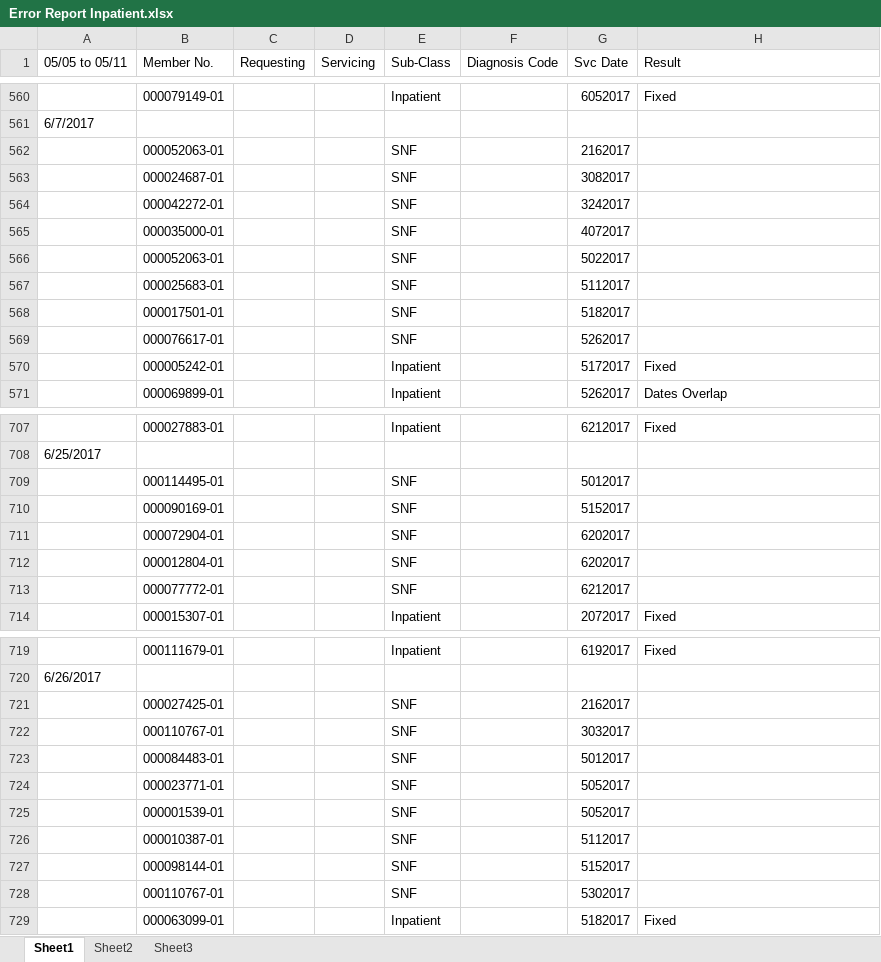
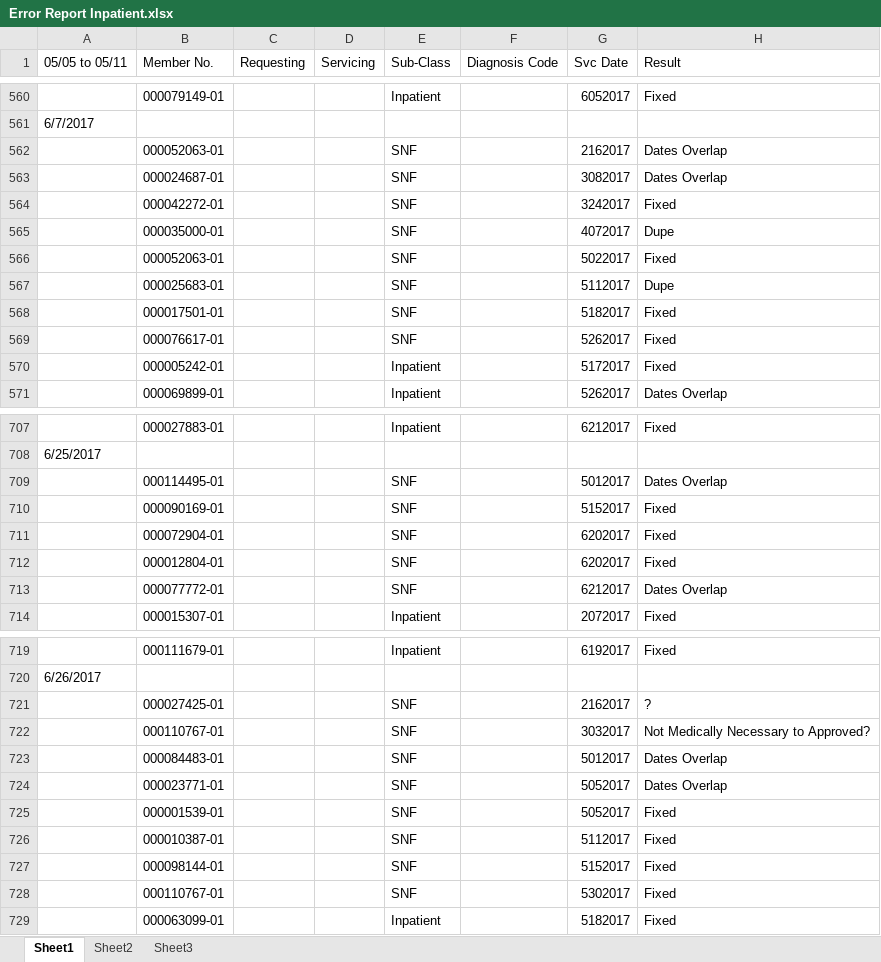
Before and after one commit to jay264/medibot-amisys, an Excel workbook: errors/Error Report Inpatient.xlsx, sheet Sheet1, drawn as a sheet; only a part is shown, gaps mark what is left out; values as stored, in another font and other column widths than the file's, no cell formats; the diff covers the shown part only; the diff names each change by its address in the sheet, - before the commit and + after, or states it on an @@ line.

```diff
--- a/errors/Error Report Inpatient.xlsx (sheet Sheet1)
+++ b/errors/Error Report Inpatient.xlsx (sheet Sheet1)
-H562:H563 (Result): (empty)
+H562:H563 (Result): Dates Overlap
-H564 (Result): (empty)
+H564 (Result): Fixed
-H565 (Result): (empty)
+H565 (Result): Dupe
-H566 (Result): (empty)
+H566 (Result): Fixed
-H567 (Result): (empty)
+H567 (Result): Dupe
-H568:H569 (Result): (empty)
+H568:H569 (Result): Fixed
-H709 (Result): (empty)
+H709 (Result): Dates Overlap
-H710:H712 (Result): (empty)
+H710:H712 (Result): Fixed
-H713 (Result): (empty)
+H713 (Result): Dates Overlap
-H721 (Result): (empty)
+H721 (Result): ?
-H722 (Result): (empty)
+H722 (Result): Not Medically Necessary to Approved?
-H723:H724 (Result): (empty)
+H723:H724 (Result): Dates Overlap
-H725:H728 (Result): (empty)
+H725:H728 (Result): Fixed
```
Also changed, not shown: 61 edited cells elsewhere in this sheet, cell formats.
